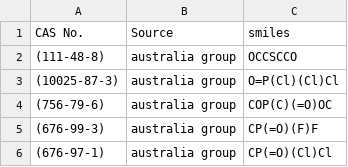
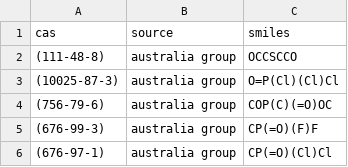
Before and after one commit to ur-whitelab/chemcrow-public, a CSV file: chemcrow/data/chem_wep_smi.csv, drawn as a sheet; only a part is shown; removed rows and columns are numbered as before the commit, all else as after; the diff names each change by its address in the sheet, - before the commit and + after, or states it on an @@ line.

```diff
--- a/chemcrow/data/chem_wep_smi.csv
+++ b/chemcrow/data/chem_wep_smi.csv
-row 1: CAS No. | Source | smiles
+row 1: cas | source | smiles
```
Also changed, not shown: 11 other files.
